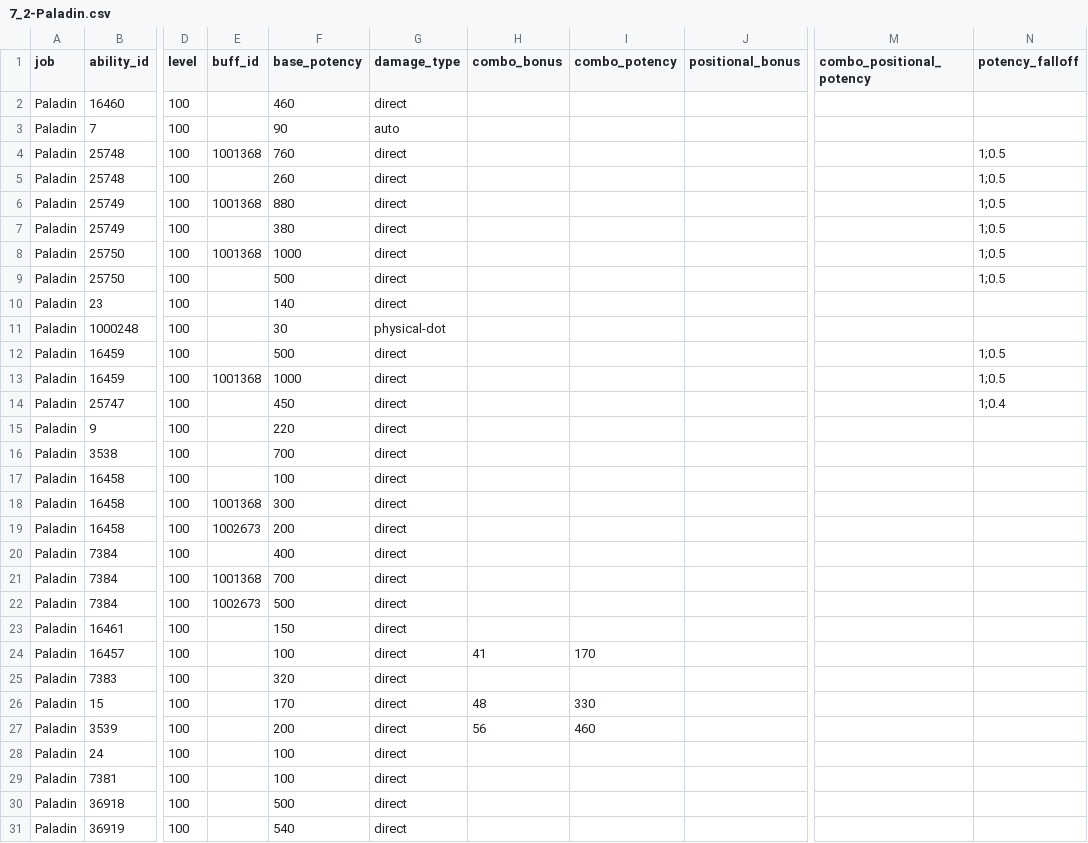
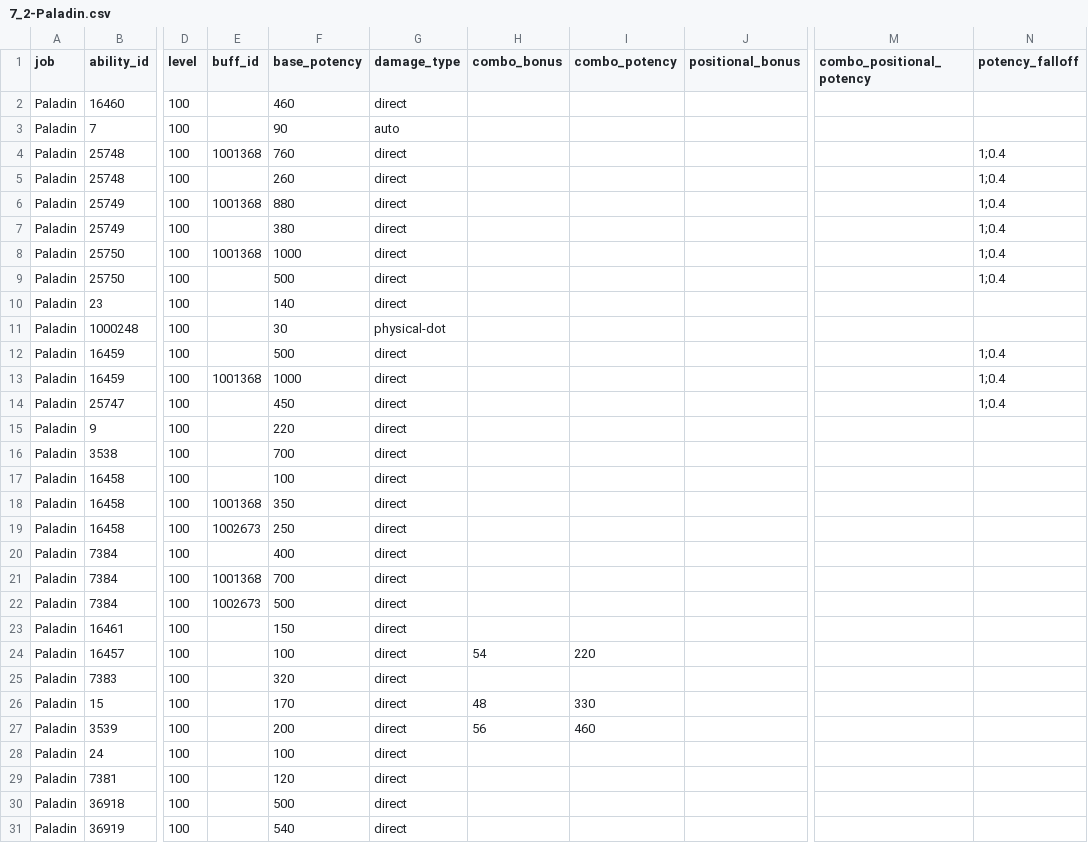
Before and after one commit to ffxiv-acerola/how_bad_was_my_crit_in_xiv, a CSV file: fflogs_rotation/job_data/potencies/tank/Paladin/7_2-Paladin.csv, drawn as a sheet; only a part is shown, gaps mark what is left out; the diff covers the shown part only; the diff names each change by its address in the sheet, - before the commit and + after, or states it on an @@ line.

Commit message:
Tank patch 7.2 potency updates

```diff
--- a/fflogs_rotation/job_data/potencies/tank/Paladin/7_2-Paladin.csv
+++ b/fflogs_rotation/job_data/potencies/tank/Paladin/7_2-Paladin.csv
-N4:N9 (potency_falloff): 1;0.5
+N4:N9 (potency_falloff): 1;0.4
-N12:N13 (potency_falloff): 1;0.5
+N12:N13 (potency_falloff): 1;0.4
-F18 (base_potency): 300
+F18 (base_potency): 350
-F19 (base_potency): 200
+F19 (base_potency): 250
-H24 (combo_bonus): 41
+H24 (combo_bonus): 54
-I24 (combo_potency): 170
+I24 (combo_potency): 220
-F29 (base_potency): 100
+F29 (base_potency): 120
```
Also changed, not shown: 2 edited cells elsewhere in this file, fflogs_rotation/job_data/potencies/tank/DarkKnight/7_2-DarkKnight.csv, fflogs_rotation/job_data/potencies/tank/Gunbreaker/7_2-Gunbreaker.csv, 1 other file.
